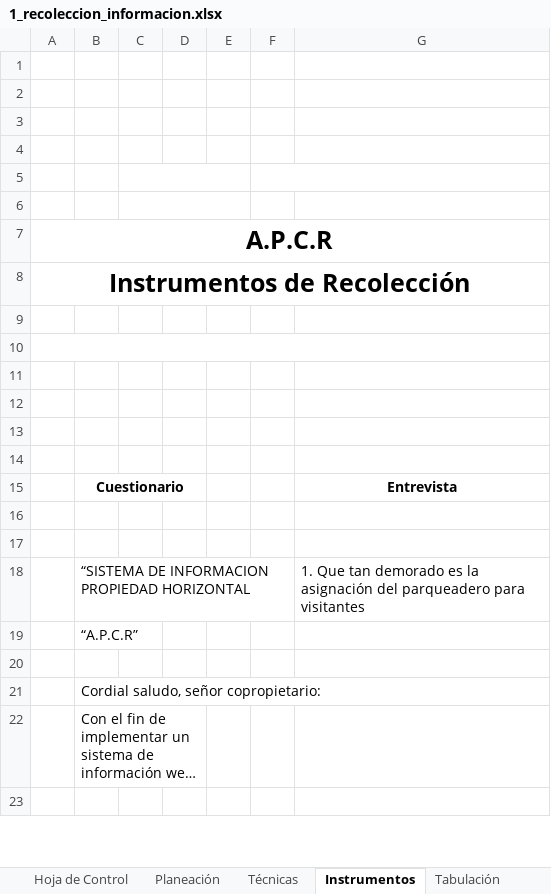
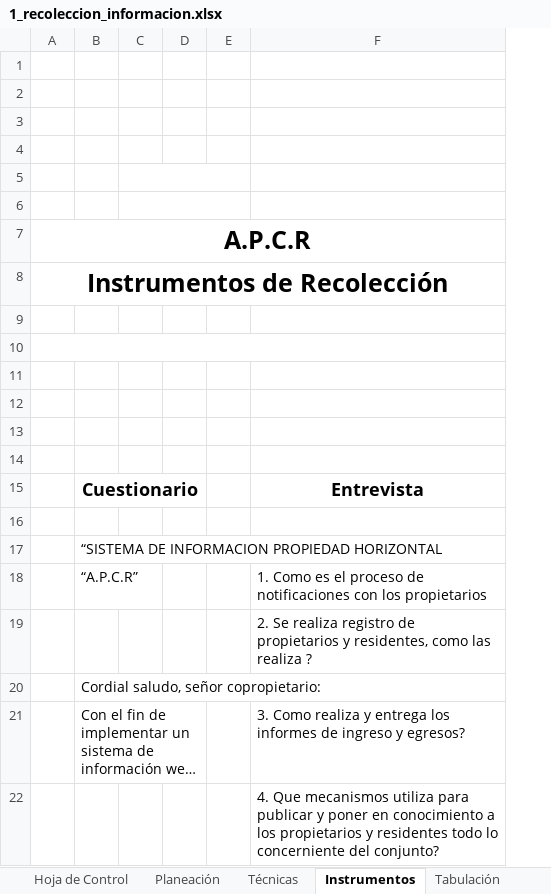
Before and after one commit to cavillaz/ADSO_N_2617510_G2, an Excel workbook: docs/trim2/1_gestion_proyecto/2_levantamiento_informacion/1_recoleccion_informacion.xlsx, sheet Instrumentos, drawn as a sheet; only a part is shown; long unchanged cells end in …; values as stored, in another font and other column widths than the file's, no borders; charts and pictures not drawn; removed rows and columns are numbered as before the commit, all else as after; the diff covers the shown part only; the diff names each change by its address in the sheet, - before the commit and + after, or states it on an @@ line.

Commit message:
creacion cuestionario y entrevista
creacion cuestionario y entrevista

```diff
--- a/docs/trim2/1_gestion_proyecto/2_levantamiento_informacion/1_recoleccion_informacion.xlsx (sheet Instrumentos)
+++ b/docs/trim2/1_gestion_proyecto/2_levantamiento_informacion/1_recoleccion_informacion.xlsx (sheet Instrumentos)
-column C, empty
-column D, empty
+column C, empty
+column D, empty
-column F, empty
-column G, row 15: Entrevista; row 18: 1. Que tan demorado es la asignación del parqueadero para visitantes
+column F, rows 15-22: Entrevista |  |  | 1. Como es el proceso de notificaciones con los propietarios | 2. Se realiza registro de propietarios y residentes, como las realiza ? |  | 3. Como realiza y entrega los informes de ingreso y egresos? | 4. Que mecanismos utiliza para publicar y poner en conocimiento a los propietarios y residentes todo lo concerniente del conjunto?
@@ B15 text size: larger @@
-row 17: (empty)
```
Also changed, not shown: 2 removed rows, 13 edited cells and cell formats elsewhere in this sheet, sheet Hoja de Control, sheet Técnicas, sheet Planeación, charts or pictures, 1 other file.
